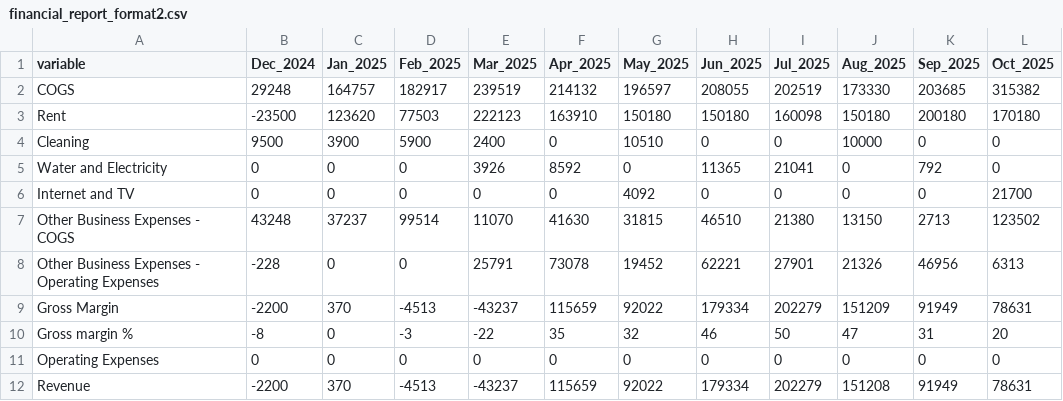
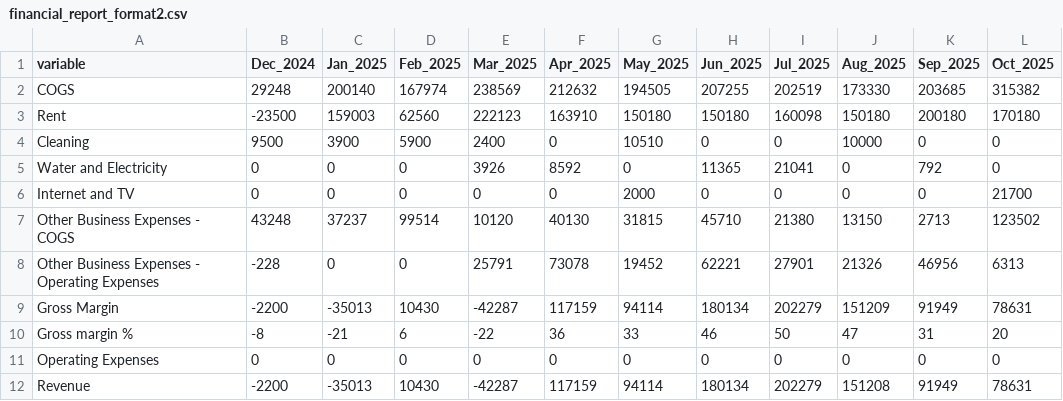
Before and after one commit to Russell-Shean/staycasa, a CSV file: data/financial_report_format2.csv, drawn as a sheet.

```diff
--- a/data/financial_report_format2.csv
+++ b/data/financial_report_format2.csv
@@ -1,12 +1,12 @@
 "variable","Dec_2024","Jan_2025","Feb_2025","Mar_2025","Apr_2025","May_2025","Jun_2025","Jul_2025","Aug_2025","Sep_2025","Oct_2025"
-"COGS"," 29248","164757","182917","239519","214132","196597","208055","202519","173330","203685","315382"
-"Rent","-23500","123620"," 77503","222123","163910","150180","150180","160098","150180","200180","170180"
+"COGS"," 29248","200140","167974","238569","212632","194505","207255","202519","173330","203685","315382"
+"Rent","-23500","159003"," 62560","222123","163910","150180","150180","160098","150180","200180","170180"
 "Cleaning","  9500","  3900","  5900","  2400","     0"," 10510","     0","     0"," 10000","     0","     0"
 "Water and Electricity","     0","     0","     0","  3926","  8592","     0"," 11365"," 21041","     0","   792","     0"
-"Internet and TV","     0","     0","     0","     0","     0","  4092","     0","     0","     0","     0"," 21700"
-"Other Business Expenses - COGS"," 43248"," 37237"," 99514"," 11070"," 41630"," 31815"," 46510"," 21380"," 13150","  2713","123502"
+"Internet and TV","     0","     0","     0","     0","     0","  2000","     0","     0","     0","     0"," 21700"
+"Other Business Expenses - COGS"," 43248"," 37237"," 99514"," 10120"," 40130"," 31815"," 45710"," 21380"," 13150","  2713","123502"
 "Other Business Expenses - Operating Expenses","  -228","     0","     0"," 25791"," 73078"," 19452"," 62221"," 27901"," 21326"," 46956","  6313"
-"Gross Margin"," -2200","   370"," -4513","-43237","115659"," 92022","179334","202279","151209"," 91949"," 78631"
-"Gross margin %","    -8","     0","    -3","   -22","    35","    32","    46","    50","    47","    31","    20"
+"Gross Margin"," -2200","-35013"," 10430","-42287","117159"," 94114","180134","202279","151209"," 91949"," 78631"
+"Gross margin %","    -8","   -21","     6","   -22","    36","    33","    46","    50","    47","    31","    20"
 "Operating Expenses","     0","     0","     0","     0","     0","     0","     0","     0","     0","     0","     0"
-"Revenue"," -2200","   370"," -4513","-43237","115659"," 92022","179334","202279","151208"," 91949"," 78631"
+"Revenue"," -2200","-35013"," 10430","-42287","117159"," 94114","180134","202279","151208"," 91949"," 78631"
```
Also changed, not shown: data/all_transactions.csv, data/financial_report_format1.csv, 1 other file.
